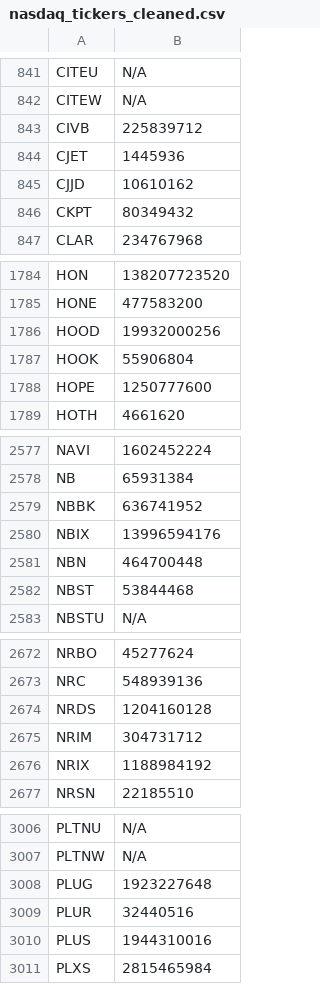
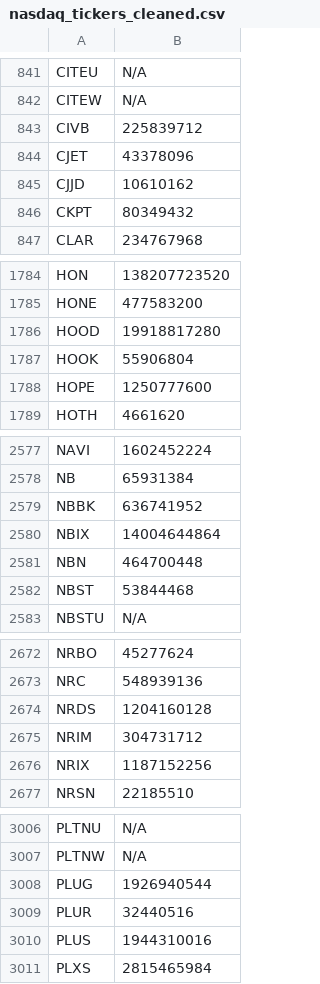
Before and after one commit to JNewman-cell/StockProjects, a CSV file: StockTickers/nasdaq_tickers_cleaned.csv, drawn as a sheet; only a part is shown, gaps mark what is left out; the diff covers the shown part only.

Commit message:
Add cleaned dataset CSVs and Trie pickle

```diff
--- a/StockTickers/nasdaq_tickers_cleaned.csv
+++ b/StockTickers/nasdaq_tickers_cleaned.csv
@@ -843,3 +843,3 @@ CITEW,N/A
 CIVB,225839712
-CJET,1445936
+CJET,43378096
 CJJD,10610162
@@ -1785,3 +1785,3 @@ HON,138207723520
 HONE,477583200
-HOOD,19932000256
+HOOD,19918817280
 HOOK,55906804
@@ -2579,3 +2579,3 @@ NB,65931384
 NBBK,636741952
-NBIX,13996594176
+NBIX,14004644864
 NBN,464700448
@@ -2675,3 +2675,3 @@ NRDS,1204160128
 NRIM,304731712
-NRIX,1188984192
+NRIX,1187152256
 NRSN,22185510
@@ -3007,3 +3007,3 @@ PLTNU,N/A
 PLTNW,N/A
-PLUG,1923227648
+PLUG,1926940544
 PLUR,32440516
```
Also changed, not shown: 1 edited cell elsewhere in this file, 1 other file.
